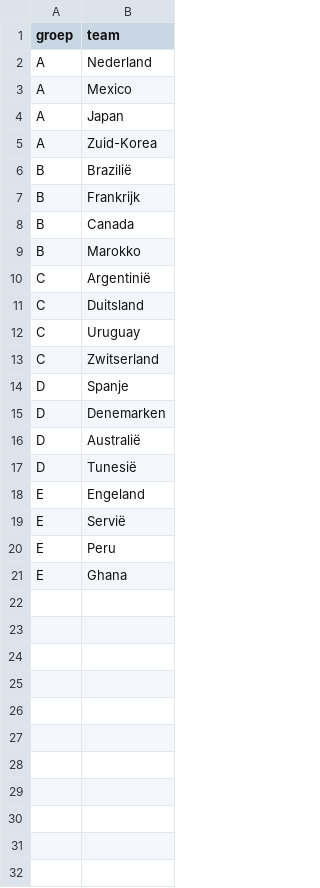
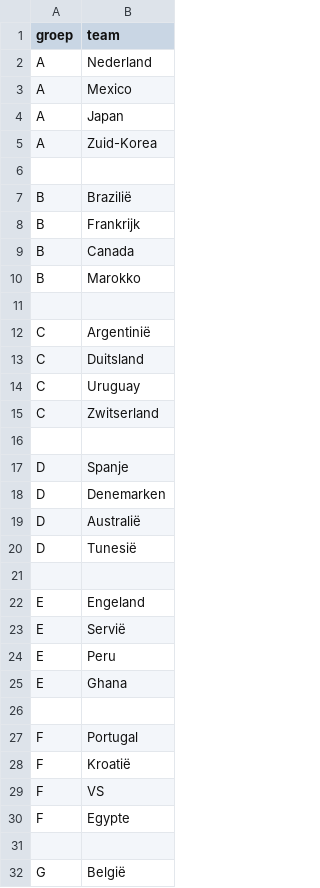
Before and after one commit to Eskeaubar/wk2026-assistant, a CSV file: data/groepen.csv, drawn as a sheet; only a part is shown; the diff covers the shown part only; the diff names each change by its address in the sheet, - before the commit and + after, or states it on an @@ line.

Commit message:
Werkende groepsfase en kwalificatiepagina

```diff
--- a/data/groepen.csv
+++ b/data/groepen.csv
+row 6: (empty)
+row 11: (empty)
+row 16: (empty)
+row 21: (empty)
+row 26: (empty)
+row 27: F | Portugal
+row 28: F | Kroatië
+row 29: F | VS
+row 30: F | Egypte
+row 31: (empty)
+row 32: G | België
```
Also changed, not shown: 28 added rows elsewhere in this file, 4 other files.
